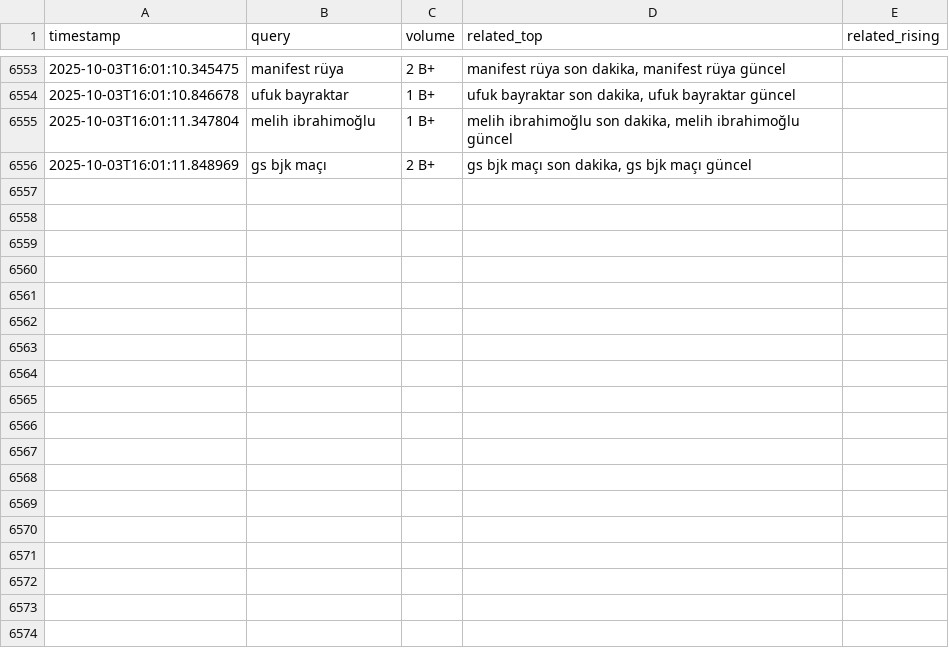
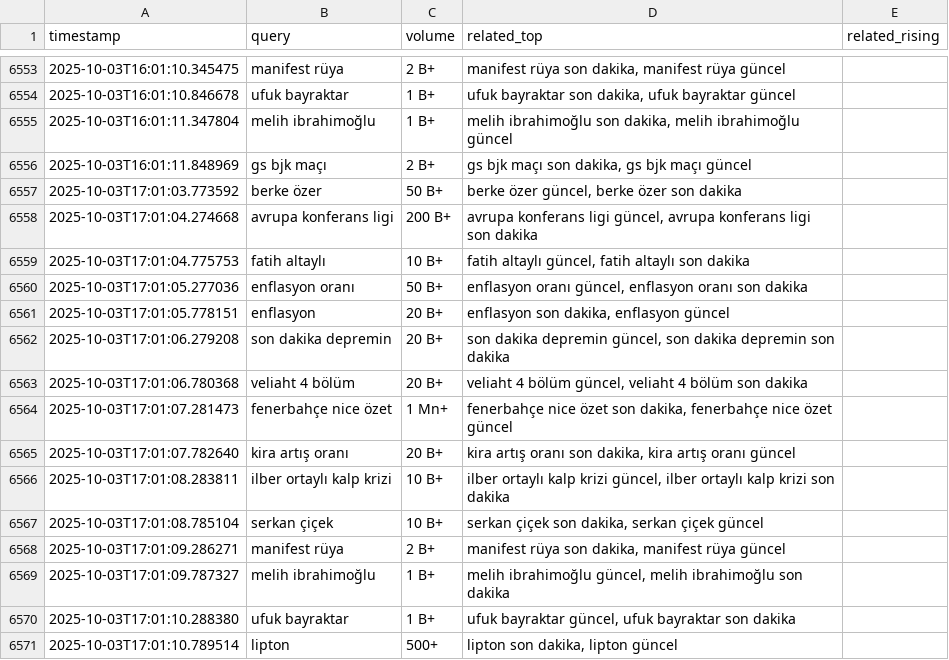
Before and after one commit to igyccmt/trends-scraper, a CSV file: trends.csv, drawn as a sheet; only a part is shown, gaps mark what is left out; the diff names each change by its address in the sheet, - before the commit and + after, or states it on an @@ line.

```diff
--- a/trends.csv
+++ b/trends.csv
+row 6557: 2025-10-03T17:01:03.773592 | berke özer | 50 B+ | berke özer güncel, berke özer son dakika
+row 6558: 2025-10-03T17:01:04.274668 | avrupa konferans ligi | 200 B+ | avrupa konferans ligi güncel, avrupa konferans ligi son dakika
+row 6559: 2025-10-03T17:01:04.775753 | fatih altaylı | 10 B+ | fatih altaylı güncel, fatih altaylı son dakika
+row 6560: 2025-10-03T17:01:05.277036 | enflasyon oranı | 50 B+ | enflasyon oranı güncel, enflasyon oranı son dakika
+row 6561: 2025-10-03T17:01:05.778151 | enflasyon | 20 B+ | enflasyon son dakika, enflasyon güncel
+row 6562: 2025-10-03T17:01:06.279208 | son dakika depremin | 20 B+ | son dakika depremin güncel, son dakika depremin son dakika
+row 6563: 2025-10-03T17:01:06.780368 | veliaht 4 bölüm | 20 B+ | veliaht 4 bölüm güncel, veliaht 4 bölüm son dakika
+row 6564: 2025-10-03T17:01:07.281473 | fenerbahçe nice özet | 1 Mn+ | fenerbahçe nice özet son dakika, fenerbahçe nice özet güncel
+row 6565: 2025-10-03T17:01:07.782640 | kira artış oranı | 20 B+ | kira artış oranı son dakika, kira artış oranı güncel
+row 6566: 2025-10-03T17:01:08.283811 | ilber ortaylı kalp krizi | 10 B+ | ilber ortaylı kalp krizi güncel, ilber ortaylı kalp krizi son dakika
+row 6567: 2025-10-03T17:01:08.785104 | serkan çiçek | 10 B+ | serkan çiçek son dakika, serkan çiçek güncel
+row 6568: 2025-10-03T17:01:09.286271 | manifest rüya | 2 B+ | manifest rüya son dakika, manifest rüya güncel
+row 6569: 2025-10-03T17:01:09.787327 | melih ibrahimoğlu | 1 B+ | melih ibrahimoğlu güncel, melih ibrahimoğlu son dakika
+row 6570: 2025-10-03T17:01:10.288380 | ufuk bayraktar | 1 B+ | ufuk bayraktar güncel, ufuk bayraktar son dakika
+row 6571: 2025-10-03T17:01:10.789514 | lipton | 500+ | lipton son dakika, lipton güncel
```
Also changed, not shown: trends_2025-10-03.csv.
